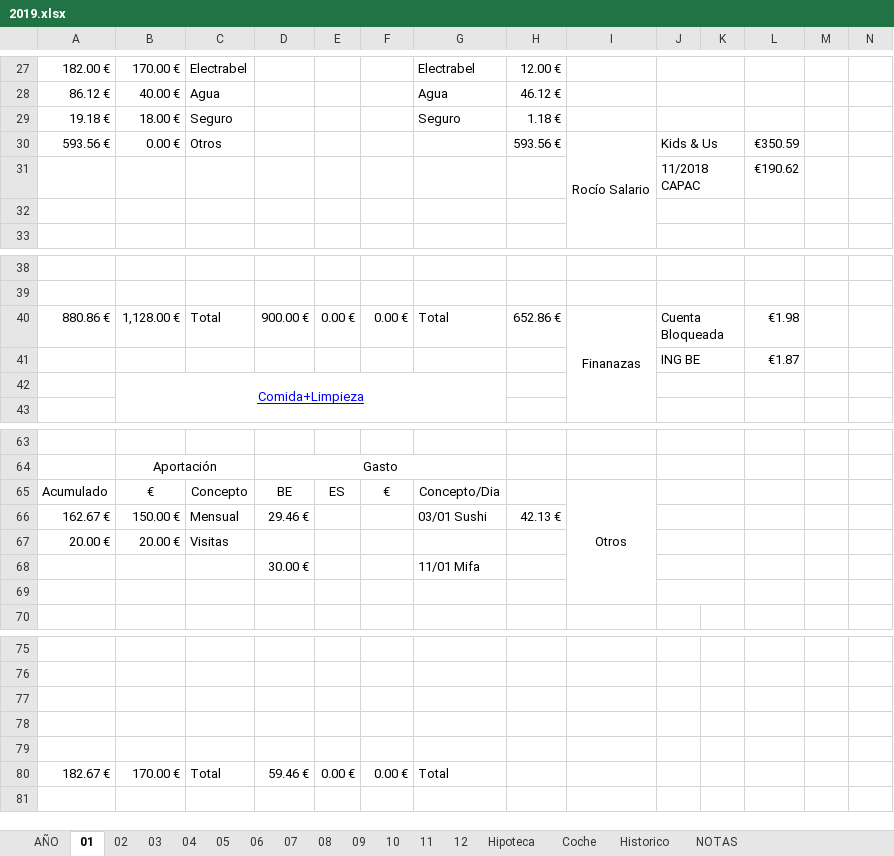
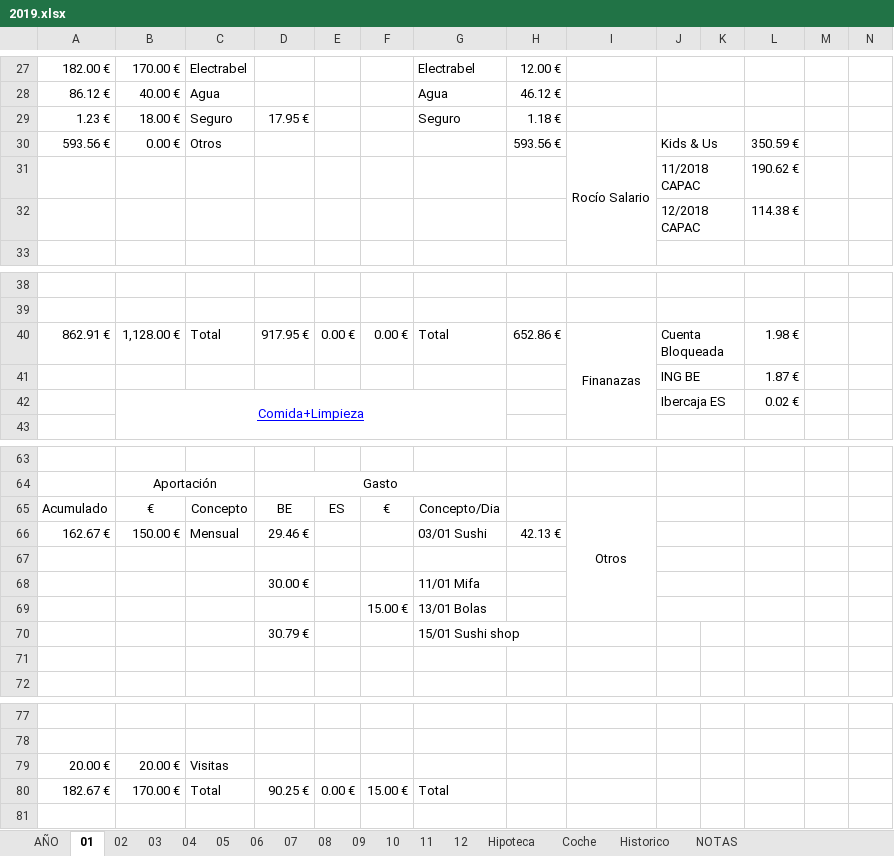
Before and after one commit to mrojassuarez/MRS_Manager, an Excel workbook: 2019/2019.xlsx, sheet 01, drawn as a sheet; only a part is shown, gaps mark what is left out; values as stored, in another font and other column widths than the file's, no borders; removed rows and columns are numbered as before the commit, all else as after; the diff covers the shown part only; the diff names each change by its address in the sheet, - before the commit and + after, or states it on an @@ line.

```diff
--- a/2019/2019.xlsx (sheet 01)
+++ b/2019/2019.xlsx (sheet 01)
-A29: 19.18 €
+A29: 1.23 €
-D29: (empty)
+D29: 17.95 €
-L30: €350.59
+L30: 350.59 €
-L31: €190.62
+L31: 190.62 €
-row 32: (empty)
+row 32:  |  |  |  |  |  |  |  |  | 12/2018 CAPAC |  | 114.38 €
-A40: 880.86 €
+A40: 862.91 €
-D40: 900.00 €
+D40: 917.95 €
-L40: €1.98
+L40: 1.98 €
-L41: €1.87
+L41: 1.87 €
-row 42:  | Comida+Limpieza
+row 42:  | Comida+Limpieza |  |  |  |  |  |  |  | Ibercaja ES |  | 0.02 €
-I65:I69 merged
+I65:I69 merged
-row 67: 20.00 € | 20.00 € | Visitas
+row 67: (empty)
+row 69:  |  |  |  |  | 15.00 € | 13/01 Bolas
+row 70:  |  |  | 30.79 € |  |  | 15/01 Sushi shop
-J69:K69 merged
-row 79: (empty)
+row 79: 20.00 € | 20.00 € | Visitas
-row 78: (empty)
-row 79: (empty)
-D80: 59.46 €
+D80: 90.25 €
-F80: 0.00 €
+F80: 15.00 €
```
Also changed, not shown: 1 added row, 1 removed row and 18 edited cells elsewhere in this sheet, sheet AÑO, sheet 02, sheet 07, sheet 05, sheet 06, sheet 09, 6 more sheets, formulas that keep their value, 2019/Inversiones.xlsx, Redmine_Manager.xlsx.
